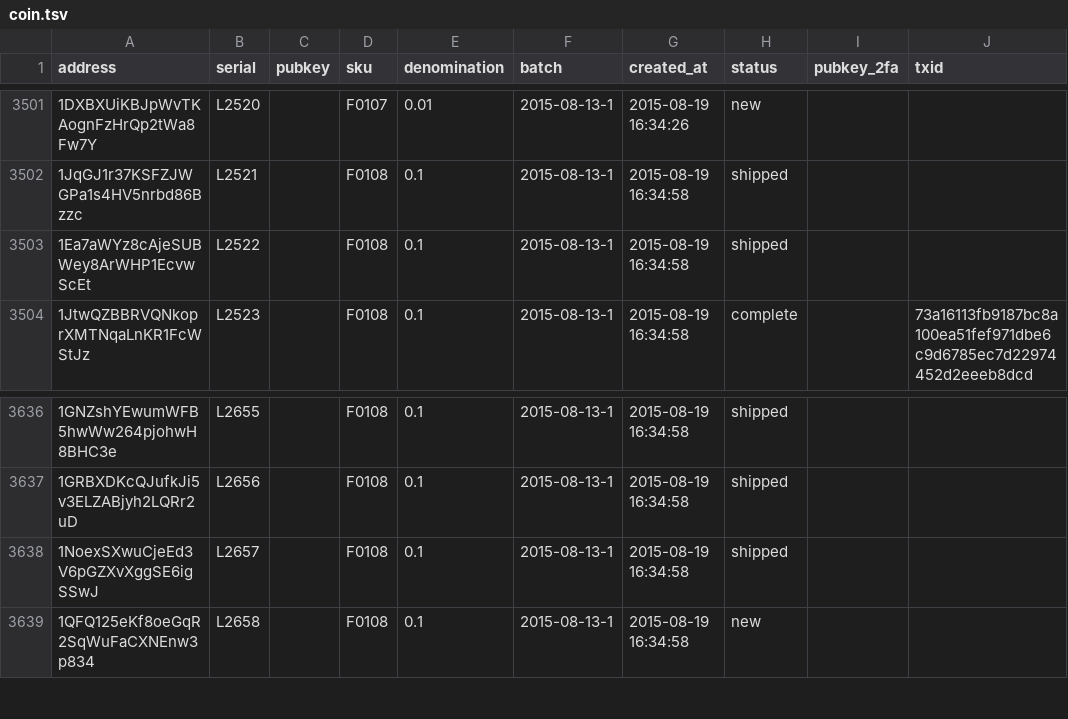
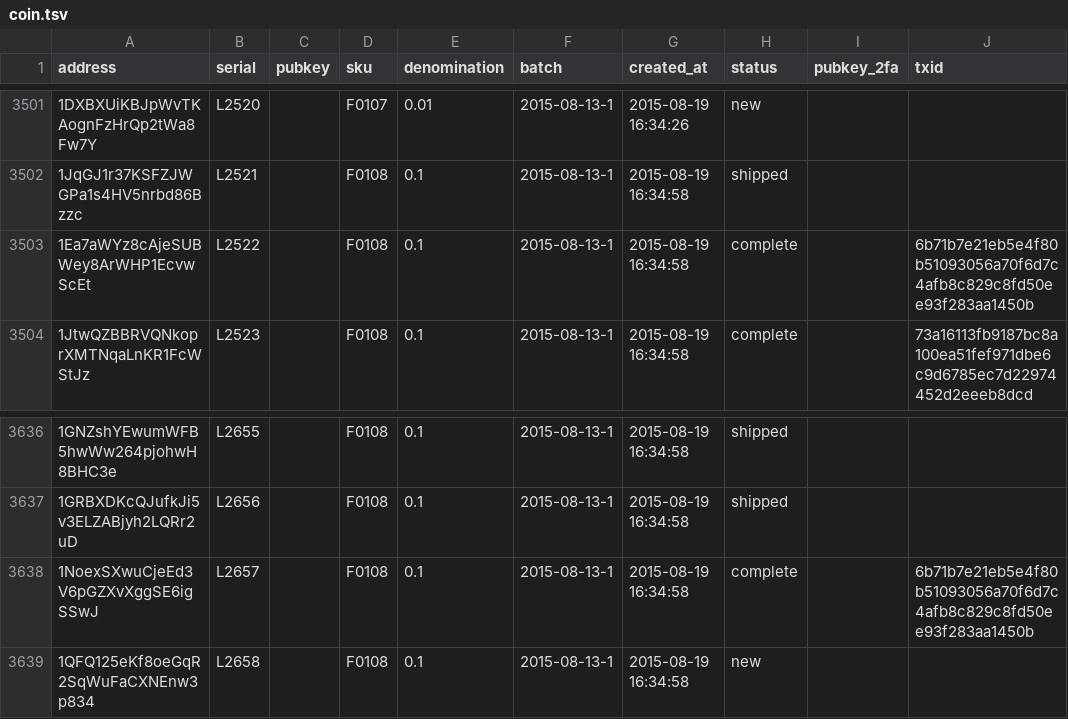
Before and after one commit to prasos/denarium-database, a TSV file: coin.tsv, drawn as a sheet; only a part is shown, gaps mark what is left out.

Commit message:
Daily coin status update

```diff
--- a/coin.tsv
+++ b/coin.tsv
@@ -3502,3 +3502,3 @@ address	serial	pubkey	sku	denomination	batch	created_at	status	pubkey_2fa	txid
 1JqGJ1r37KSFZJWGPa1s4HV5nrbd86Bzzc	L2521		F0108	0.1	2015-08-13-1	2015-08-19 16:34:58	shipped		
-1Ea7aWYz8cAjeSUBWey8ArWHP1EcvwScEt	L2522		F0108	0.1	2015-08-13-1	2015-08-19 16:34:58	shipped		
+1Ea7aWYz8cAjeSUBWey8ArWHP1EcvwScEt	L2522		F0108	0.1	2015-08-13-1	2015-08-19 16:34:58	complete		6b71b7e21eb5e4f80b51093056a70f6d7c4afb8c829c8fd50ee93f283aa1450b
 1JtwQZBBRVQNkoprXMTNqaLnKR1FcWStJz	L2523		F0108	0.1	2015-08-13-1	2015-08-19 16:34:58	complete		73a16113fb9187bc8a100ea51fef971dbe6c9d6785ec7d22974452d2eeeb8dcd
@@ -3637,3 +3637,3 @@ address	serial	pubkey	sku	denomination	batch	created_at	status	pubkey_2fa	txid
 1GRBXDKcQJufkJi5v3ELZABjyh2LQRr2uD	L2656		F0108	0.1	2015-08-13-1	2015-08-19 16:34:58	shipped		
-1NoexSXwuCjeEd3V6pGZXvXggSE6igSSwJ	L2657		F0108	0.1	2015-08-13-1	2015-08-19 16:34:58	shipped		
+1NoexSXwuCjeEd3V6pGZXvXggSE6igSSwJ	L2657		F0108	0.1	2015-08-13-1	2015-08-19 16:34:58	complete		6b71b7e21eb5e4f80b51093056a70f6d7c4afb8c829c8fd50ee93f283aa1450b
 1QFQ125eKf8oeGqR2SqWuFaCXNEnw3p834	L2658		F0108	0.1	2015-08-13-1	2015-08-19 16:34:58	new		
```
Also changed, not shown: 1 other file.
